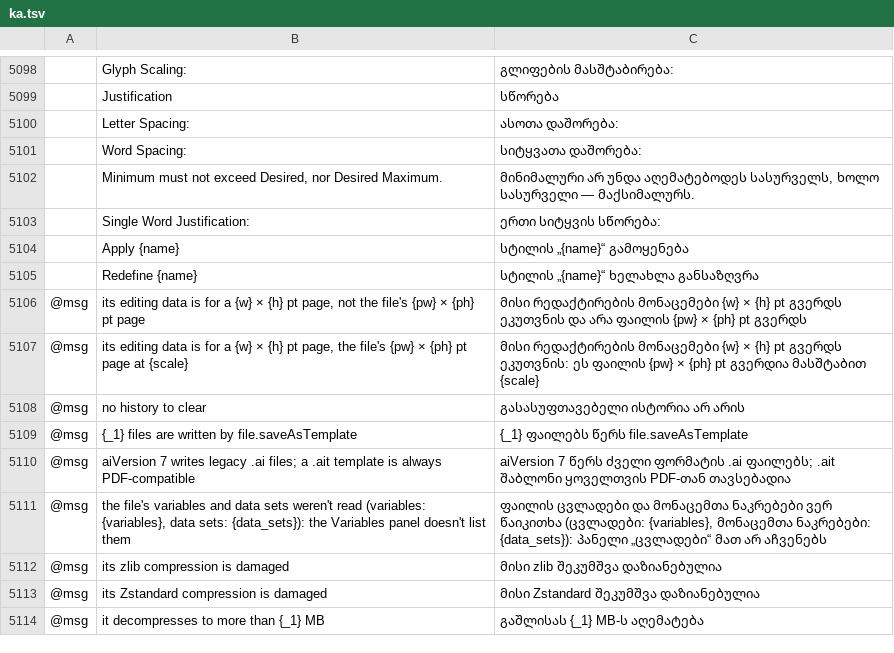
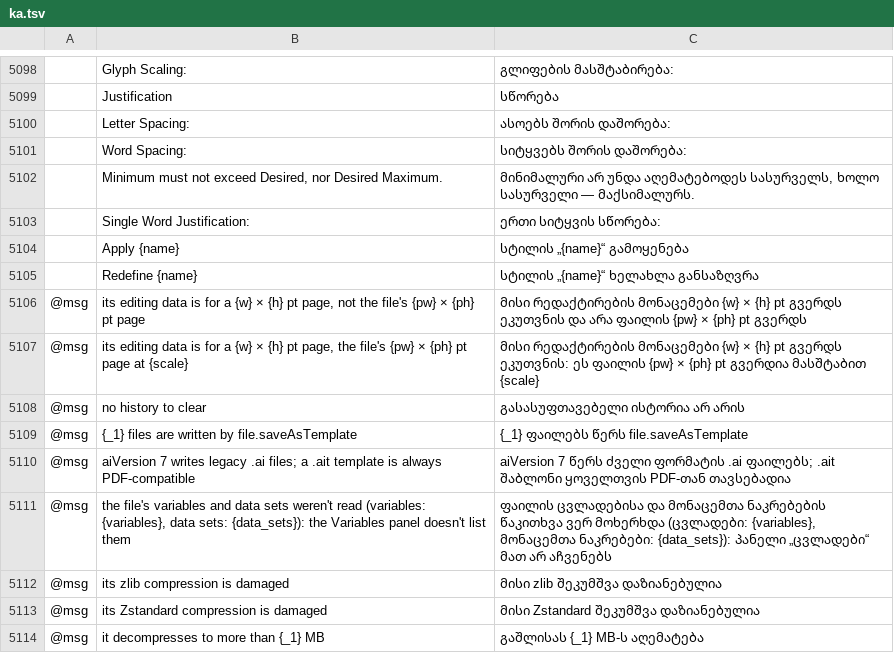
Before and after one commit to 00xJS/vectorcraft, a TSV file: crates/ui-egui/src/i18n/ka.tsv, drawn as a sheet; only a part is shown, gaps mark what is left out; the diff names each change by its address in the sheet, - before the commit and + after, or states it on an @@ line.

```diff
--- a/crates/ui-egui/src/i18n/ka.tsv
+++ b/crates/ui-egui/src/i18n/ka.tsv
-C5100: ასოთა დაშორება:
+C5100: ასოებს შორის დაშორება:
-C5101: სიტყვათა დაშორება:
+C5101: სიტყვებს შორის დაშორება:
-C5111: ფაილის ცვლადები და მონაცემთა ნაკრებები ვერ წაიკითხა (ცვლადები: {variables},…
+C5111: ფაილის ცვლადებისა და მონაცემთა ნაკრებების წაკითხვა ვერ მოხერხდა (ცვლადები: {variables},…
```
